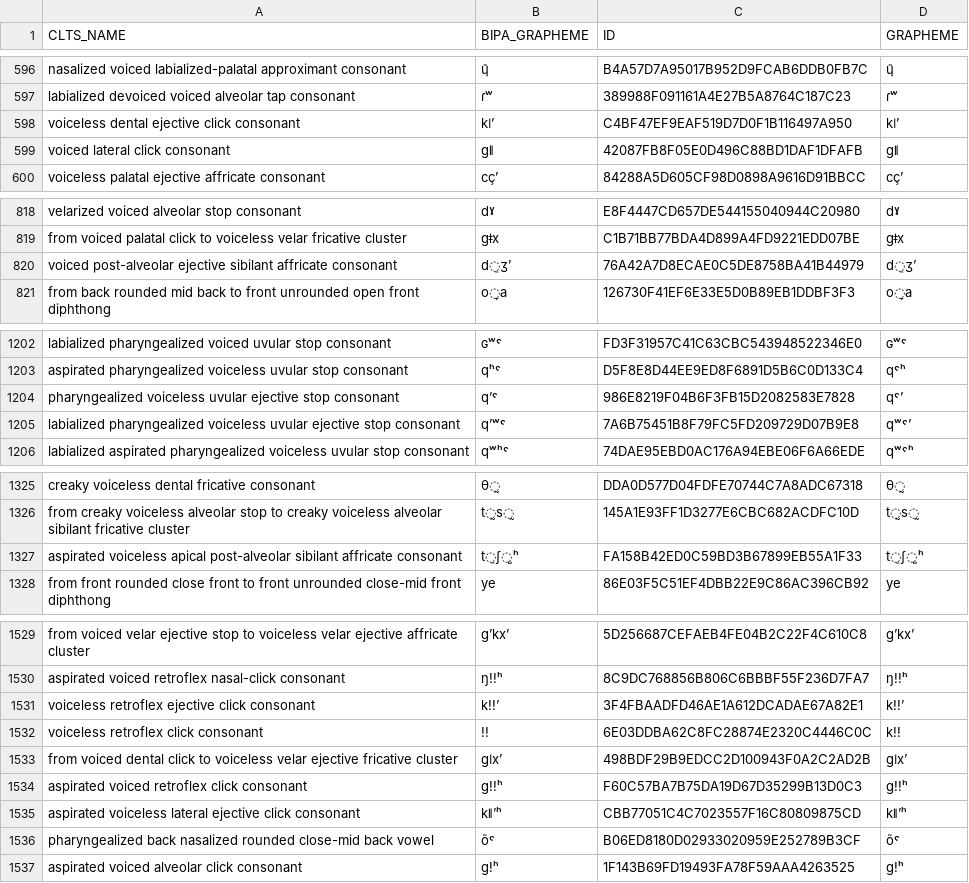
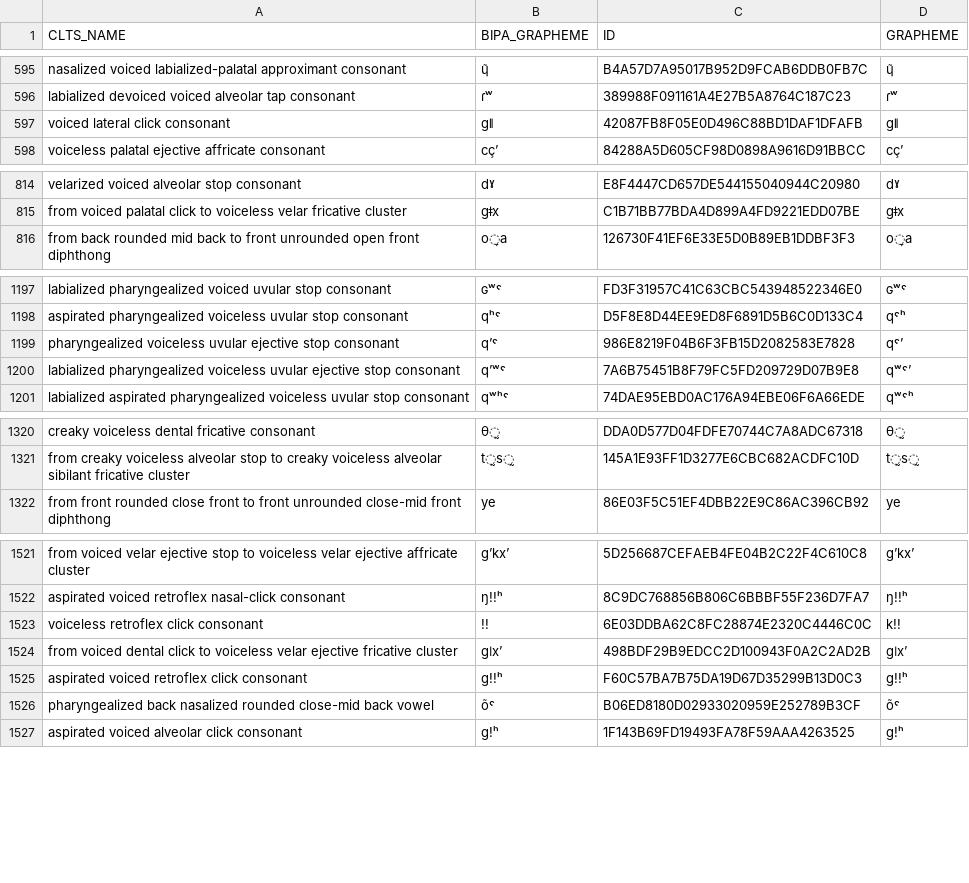
Before and after one commit to cldf-clts/clts-legacy, a TSV file: src/pyclts/transcriptiondata/phoible.tsv, drawn as a sheet; only a part is shown, gaps mark what is left out; the diff covers the shown part only.

```diff
--- a/src/pyclts/transcriptiondata/phoible.tsv
+++ b/src/pyclts/transcriptiondata/phoible.tsv
@@ -597,3 +596,2 @@ nasalized voiced labialized-palatal approximant consonant	ɥ̃	B4A57D7A95017B952
 labialized devoiced voiced alveolar tap consonant	ɾʷ	389988F091161A4E27B5A8764C187C23	ɾʷ
-voiceless dental ejective click consonant	kǀ’	C4BF47EF9EAF519D7D0F1B116497A950	kǀʼ
 voiced lateral click consonant	gǁ	42087FB8F05E0D496C88BD1DAF1DFAFB	ɡǁ
@@ -819,3 +815,2 @@ velarized voiced alveolar stop consonant	dˠ	E8F4447CD657DE544155040944C20980	d
 from voiced palatal click to voiceless velar fricative cluster	gǂx	C1B71BB77BDA4D899A4FD9221EDD07BE	ɡǂx
-voiced post-alveolar ejective sibilant affricate consonant	d̠ʒ’	76A42A7D8ECAE0C5DE8758BA41B44979	d̠ʒʼ
 from back rounded mid back to front unrounded open front diphthong	o̞a	126730F41EF6E33E5D0B89EB1DDBF3F3	o̞a
@@ -1203,4 +1198,4 @@ labialized pharyngealized voiced uvular stop consonant	ɢʷˤ	FD3F31957C41C63CBC
 aspirated pharyngealized voiceless uvular stop consonant	qʰˤ	D5F8E8D44EE9ED8F6891D5B6C0D133C4	qˤʰ
-pharyngealized voiceless uvular ejective stop consonant	qʼˤ	986E8219F04B6F3FB15D2082583E7828	qˤʼ
-labialized pharyngealized voiceless uvular ejective stop consonant	qʼʷˤ	7A6B75451B8F79FC5FD209729D07B9E8	qʷˤʼ
+pharyngealized voiceless uvular ejective stop consonant	q’ˤ	986E8219F04B6F3FB15D2082583E7828	qˤʼ
+labialized pharyngealized voiceless uvular ejective stop consonant	q’ʷˤ	7A6B75451B8F79FC5FD209729D07B9E8	qʷˤʼ
 labialized aspirated pharyngealized voiceless uvular stop consonant	qʷʰˤ	74DAE95EBD0AC176A94EBE06F6A66EDE	qʷˤʰ
@@ -1326,3 +1321,2 @@ creaky voiceless dental fricative consonant	θ̰	DDA0D577D04FDFE70744C7A8ADC6731
 from creaky voiceless alveolar stop to creaky voiceless alveolar sibilant fricative cluster	t̰s̰	145A1E93FF1D3277E6CBC682ACDFC10D	t̰s̰
-aspirated voiceless apical post-alveolar sibilant affricate consonant	t̠ʃ̺ʰ	FA158B42ED0C59BD3B67899EB55A1F33	t̠ʃ̺ʰ
 from front rounded close front to front unrounded close-mid front diphthong	ye	86E03F5C51EF4DBB22E9C86AC396CB92	ye
@@ -1530,3 +1522,2 @@ from voiced velar ejective stop to voiceless velar ejective affricate cluster	g
 aspirated voiced retroflex nasal-click consonant	ŋǃǃʰ	8C9DC768856B806C6BBBF55F236D7FA7	ŋǃǃʰ
-voiceless retroflex ejective click consonant	kǃǃ’	3F4FBAADFD46AE1A612DCADAE67A82E1	kǃǃʼ
 voiceless retroflex click consonant	ǃǃ	6E03DDBA62C8FC28874E2320C4446C0C	kǃǃ
@@ -1534,3 +1525,2 @@ from voiced dental click to voiceless velar ejective fricative cluster	gǀxʼ	49
 aspirated voiced retroflex click consonant	gǃǃʰ	F60C57BA7B75DA19D67D35299B13D0C3	ɡǃǃʰ
-aspirated voiceless lateral ejective click consonant	kǁ’ʰ	CBB77051C4C7023557F16C80809875CD	kǁʼʰ
 pharyngealized back nasalized rounded close-mid back vowel	õˤ	B06ED8180D02933020959E252789B3CF	õˤ
```
Also changed, not shown: 8 removed rows and 20 edited cells elsewhere in this file, src/pyclts/transcriptiondata/eurasian.tsv, src/pyclts/transcriptiondata/lapsyd.tsv, 2 other files.
